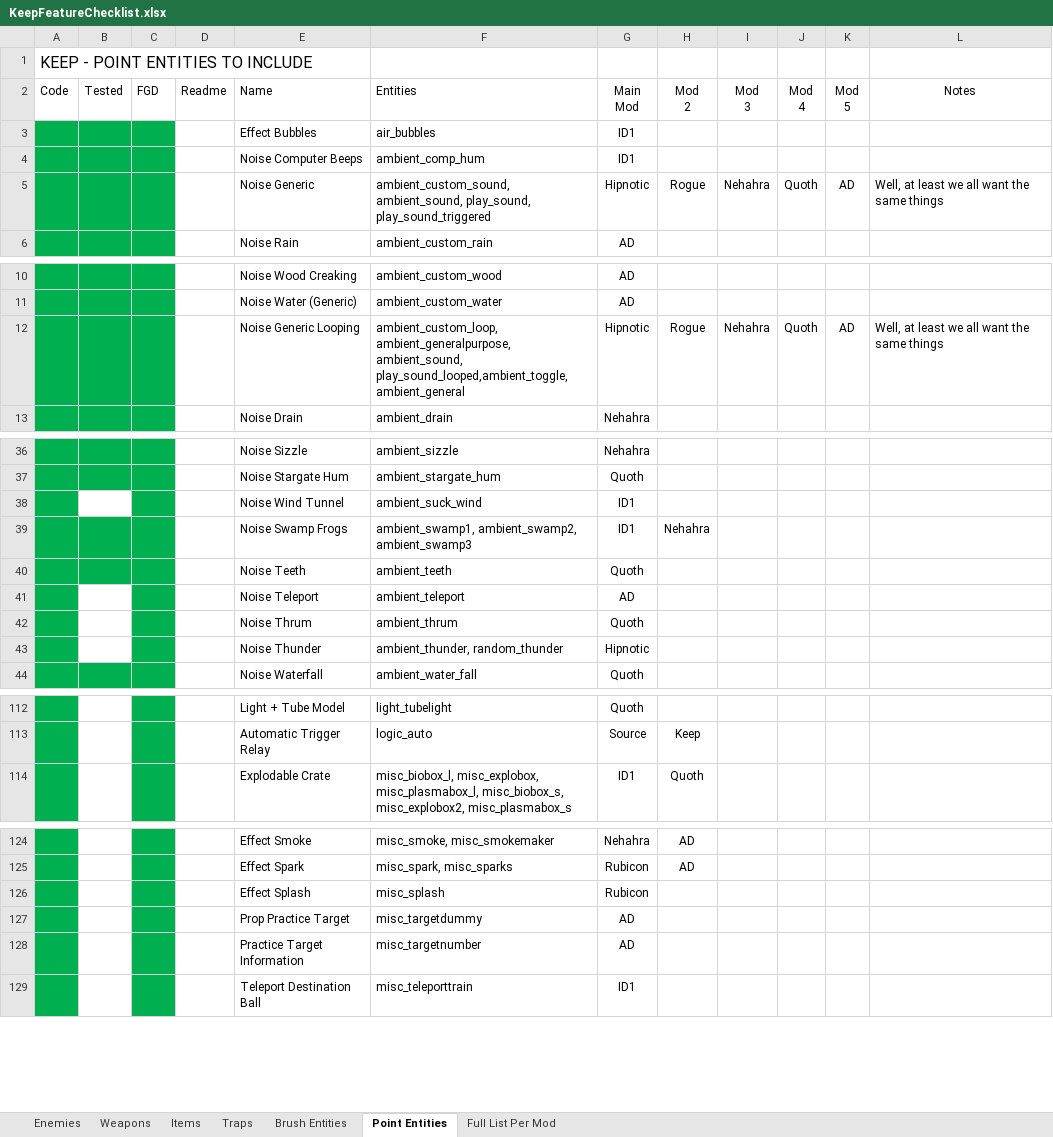
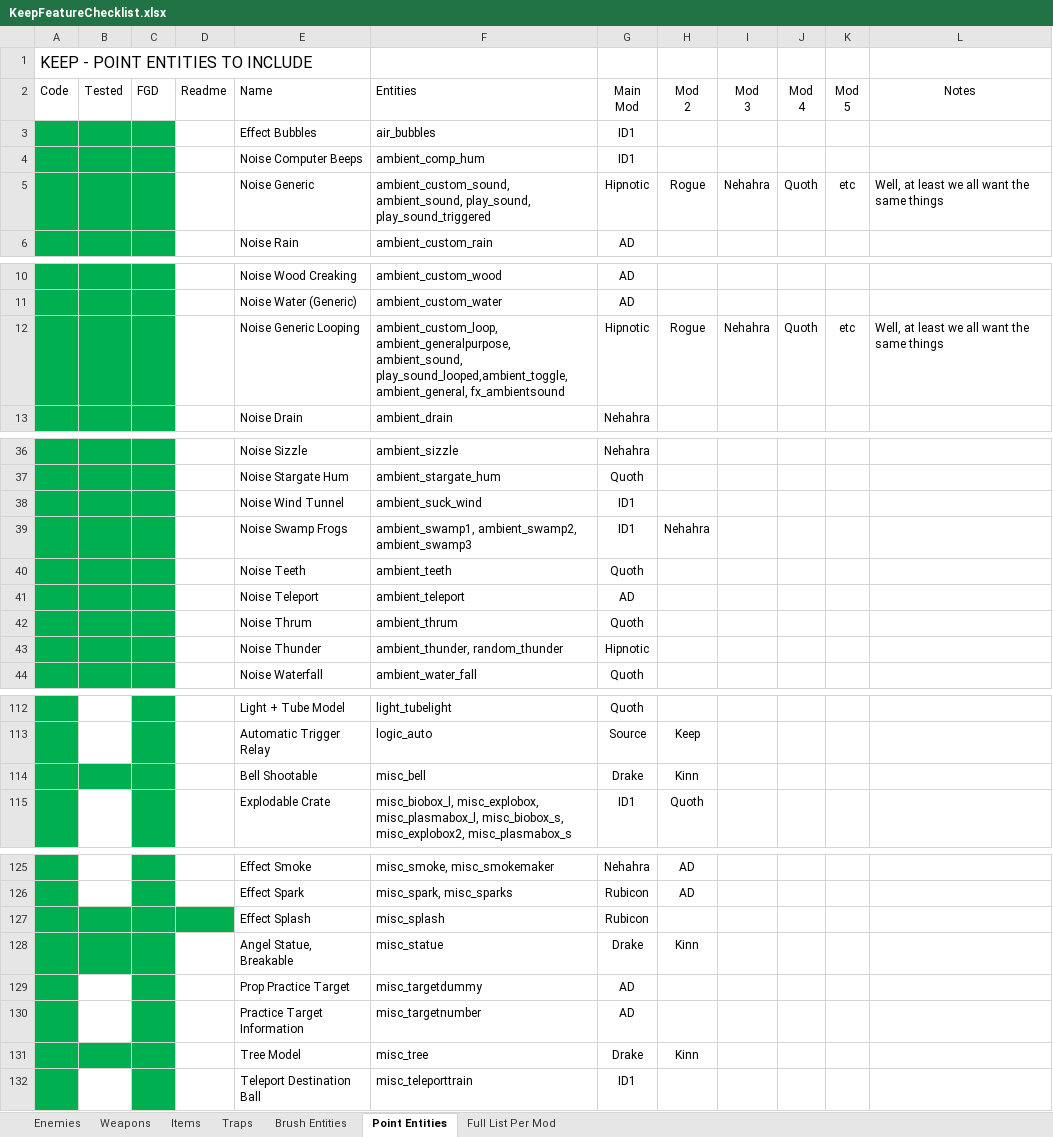
Before and after one commit to JosiahJack/Keep, an Excel workbook: KeepFeatureChecklist.xlsx, sheet Point Entities, drawn as a sheet; only a part is shown, gaps mark what is left out; values as stored, in another font and other column widths than the file's, no borders; addresses are those after the commit; the diff names each change by its address in the sheet, - before the commit and + after, or states it on an @@ line.

Commit message:
Updated Checklist for v0.65
Lots of additions, about 7 new enemies including Bane, Hydra, Fallen Angels, and other SoE knight bosses.

```diff
--- a/KeepFeatureChecklist.xlsx (sheet Point Entities)
+++ b/KeepFeatureChecklist.xlsx (sheet Point Entities)
-K5: AD
+K5: etc
-F12: …ambient_sound, play_sound_looped,ambient_toggle, ambient_general
+F12: …ambient_sound, play_sound_looped,ambient_toggle, ambient_general, fx_ambientsound
-K12: AD
+K12: etc
-B38 fill: none
+B38 fill: #00B050
-B41:B43 fill: none
+B41:B43 fill: #00B050
+row 114:  |  |  |  | Bell Shootable | misc_bell | Drake | Kinn
-B127 fill: none
+B127 fill: #00B050
-D127 fill: none
+D127 fill: #00B050
+row 128:  |  |  |  | Angel Statue, Breakable | misc_statue | Drake | Kinn
+row 131:  |  |  |  | Tree Model | misc_tree | Drake | Kinn
```
Also changed, not shown: sheet Enemies, sheet Brush Entities, sheet Items, sheet Weapons, sheet Traps.
